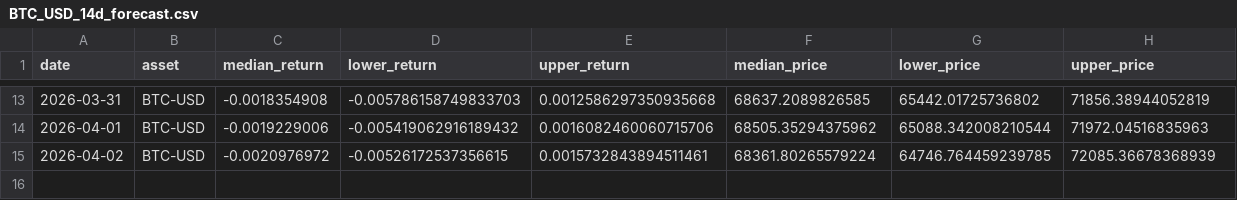
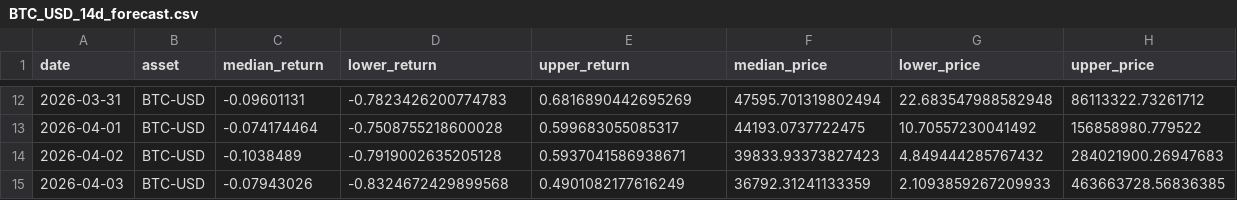
Before and after one commit to timileyinjayeoba-debug/TSFM-STOCK-FORECAST, a CSV file: outputs/forecasts/BTC_USD_14d_forecast.csv, drawn as a sheet; only a part is shown, gaps mark what is left out; the diff covers the shown part only.

```diff
--- a/outputs/forecasts/BTC_USD_14d_forecast.csv
+++ b/outputs/forecasts/BTC_USD_14d_forecast.csv
@@ -13,3 +12,4 @@ date,asset,median_return,lower_return,upper_return,median_price,lower_price,uppe
-2026-03-31,BTC-USD,-0.0018354908,-0.005786158749833703,0.0012586297350935668,68637.2089826585,65442.01725736802,71856.38944052819
-2026-04-01,BTC-USD,-0.0019229006,-0.005419062916189432,0.0016082460060715706,68505.35294375962,65088.342008210544,71972.04516835963
-2026-04-02,BTC-USD,-0.0020976972,-0.00526172537356615,0.0015732843894511461,68361.80265579224,64746.764459239785,72085.36678368939
+2026-03-31,BTC-USD,-0.09601131,-0.7823426200774783,0.6816890442695269,47595.701319802494,22.683547988582948,86113322.73261712
+2026-04-01,BTC-USD,-0.074174464,-0.7508755218600028,0.599683055085317,44193.0737722475,10.70557230041492,156858980.779522
+2026-04-02,BTC-USD,-0.1038489,-0.7919002635205128,0.5937041586938671,39833.93373827423,4.849444285767432,284021900.26947683
+2026-04-03,BTC-USD,-0.07943026,-0.8324672429899568,0.4901082177616249,36792.31241133359,2.1093859267209933,463663728.56836385
```
Also changed, not shown: 1 removed row and 60 edited cells elsewhere in this file, data/raw/BTC_USD.csv, data/raw/ETH_USD.csv, 15 other files.
